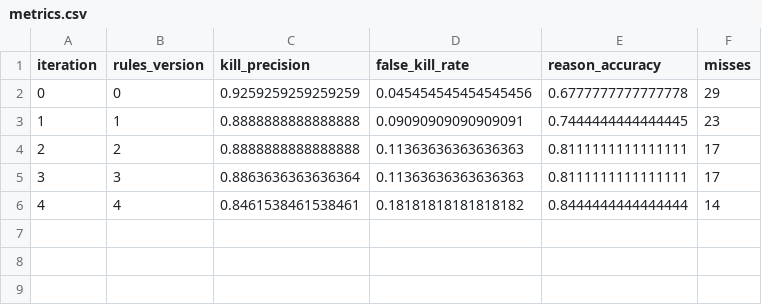
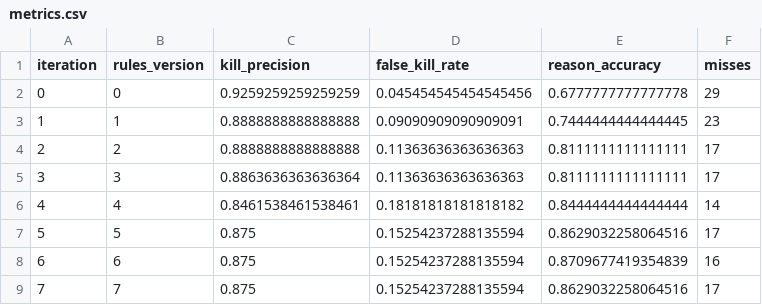
Before and after one commit to sharif-alqaabi/Coreweave, a CSV file: results/metrics.csv, drawn as a sheet.

Commit message:
NASA paper sets: OSD-255 claims join training, OSD-467 is the blind test; v4 has 0 false kills on both
scripts/make_nasa_golden.py transcribes claims from a study's primary paper into lead format and
attaches GeneLab's numbers. OSD-255 (retina, PMC6746706): 34 claims, 15 supported / 19 the table
does not reproduce. OSD-467 (bone, PMC8509868): 20 claims, only Pfkfb3 reproduces at padj<0.05.

rules_v4, number-free claims: OSD-255 0 false kills (2 reason-code misses), OSD-467 0 false kills
(3 reason-code misses), kill recall 1.0 on both. With the paper's own padj quoted in the claim,
v4 killed 5/15 supported claims as "contradicted"; a hand-written rule to allow the mismatch was
ignored by the critic model twice, so training uses the number-free form (numbered set kept as
evidence in nasa_OSD-255_numbered*).

train.json is now 124 leads: 90 scout leads (jury labels) + 34 OSD-255 paper claims, sources
balanced within each label; the old set is train_llm_only.json. Iterations 5-7 on the mixed set:
v4 base 0.86, no tournament candidate beat it, so rules_v5..v8 are unchanged copies. OSD-467 was
never trained on. loop.py: holdout summary line tolerates undefined metrics.

```diff
--- a/results/metrics.csv
+++ b/results/metrics.csv
@@ -6 +6,4 @@ iteration,rules_version,kill_precision,false_kill_rate,reason_accuracy,misses
 4,4,0.8461538461538461,0.18181818181818182,0.8444444444444444,14
+5,5,0.875,0.15254237288135594,0.8629032258064516,17
+6,6,0.875,0.15254237288135594,0.8709677419354839,16
+7,7,0.875,0.15254237288135594,0.8629032258064516,17
```
Also changed, not shown: 26 other files.
